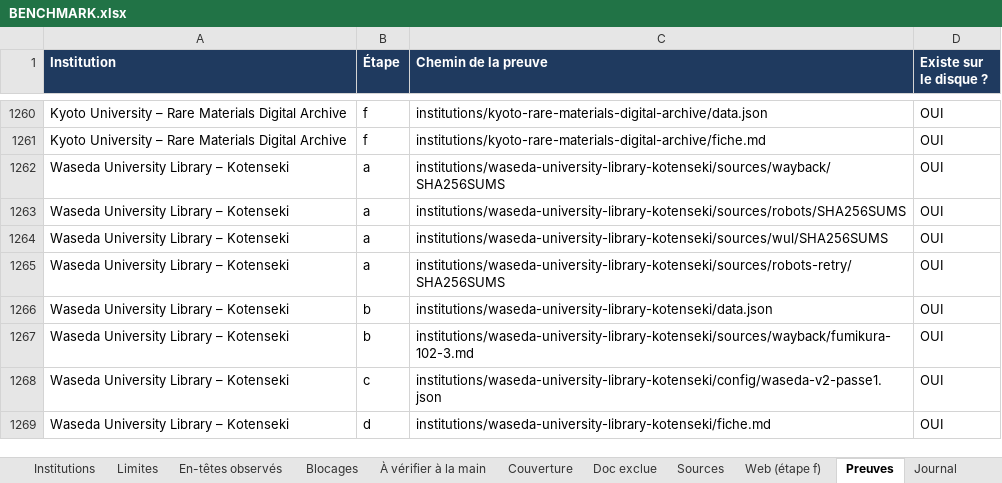
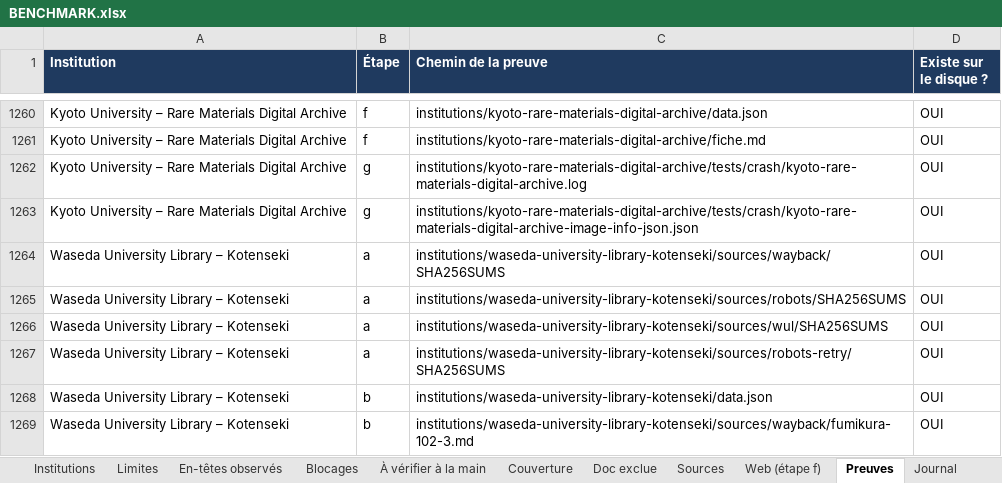
Before and after one commit to maribakulj/Veille-API-IIIF, an Excel workbook: BENCHMARK.xlsx, sheet Preuves, drawn as a sheet; only a part is shown, gaps mark what is left out; the shorter side is filled out with more unchanged rows; values as stored, in another font and other column widths than the file's, no borders; the diff names each change by its address in the sheet, - before the commit and + after, or states it on an @@ line.

```diff
--- a/BENCHMARK.xlsx (sheet Preuves)
+++ b/BENCHMARK.xlsx (sheet Preuves)
+row 1262: Kyoto University – Rare Materials Digital Archive | g | institutions/kyoto-rare-materials-digital-archive/tests/crash/kyoto-rare-materials-digital-archive.log | OUI
+row 1263: Kyoto University – Rare Materials Digital Archive | g | institutions/kyoto-rare-materials-digital-archive/tests/crash/kyoto-rare-materials-digital-archive-image-info-json.json | OUI
```
Also changed, not shown: sheet Tableau de bord, sheet Institutions, sheet Journal, sheet Couverture, 5 other files.
